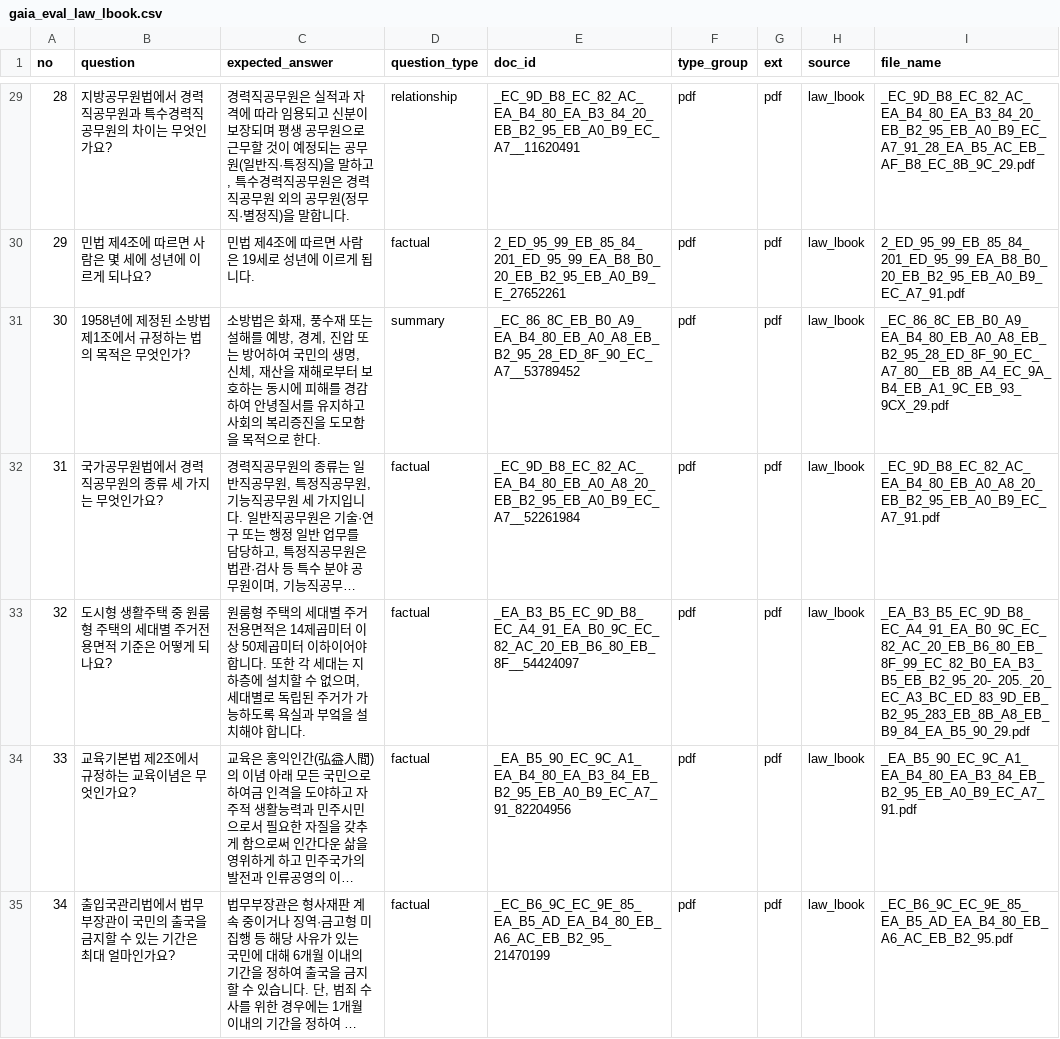
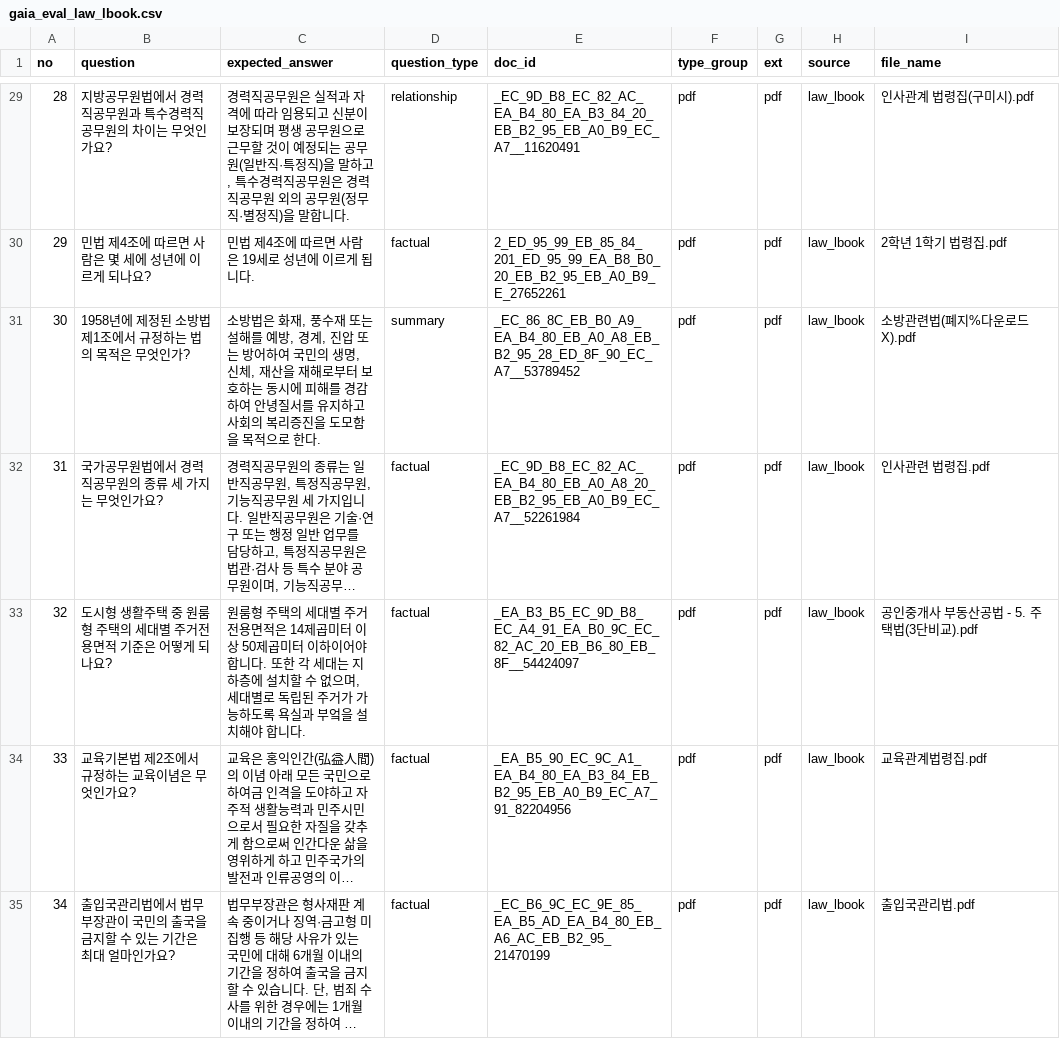
Before and after one commit to woohwan/cohesity-poc, a CSV file: collector/eval/output/gaia_eval_law_lbook.csv, drawn as a sheet; only a part is shown, gaps mark what is left out; long unchanged cells end in …; the diff covers the shown part only; the diff names each change by its address in the sheet, - before the commit and + after, or states it on an @@ line.

```diff
--- a/collector/eval/output/gaia_eval_law_lbook.csv
+++ b/collector/eval/output/gaia_eval_law_lbook.csv
-I29 (file_name): _EC_9D_B8_EC_82_AC_EA_B4_80_EA_B3_84_20_EB_B2_95_EB_A0_B9_EC_A7_91_28_EA_B5_AC_EB_AF_B8_EC_8B_9C_29.pdf
+I29 (file_name): 인사관계 법령집(구미시).pdf
-I30 (file_name): 2_ED_95_99_EB_85_84_201_ED_95_99_EA_B8_B0_20_EB_B2_95_EB_A0_B9_EC_A7_91.pdf
+I30 (file_name): 2학년 1학기 법령집.pdf
-I31 (file_name): _EC_86_8C_EB_B0_A9_EA_B4_80_EB_A0_A8_EB_B2_95_28_ED_8F_90_EC_A7_80__EB_8B_A4_EC_9A_B4_EB_A1_9C_EB_93_9CX_29.pdf
+I31 (file_name): 소방관련법(폐지%다운로드X).pdf
-I32 (file_name): _EC_9D_B8_EC_82_AC_EA_B4_80_EB_A0_A8_20_EB_B2_95_EB_A0_B9_EC_A7_91.pdf
+I32 (file_name): 인사관련 법령집.pdf
-I33 (file_name): _EA_B3_B5_EC_9D_B8_EC_A4_91_EA_B0_9C_EC_82_AC_20_EB_B6_80_EB_8F_99_EC_82_B0_EA_B3_B5_EB_B2_95_20-_205._20_EC_A3_BC_ED_83_9D_EB_B2_95_283_EB_8B_A8_EB_B9_84_EA_B5_90_29.pdf
+I33 (file_name): 공인중개사 부동산공법 - 5. 주택법(3단비교).pdf
-I34 (file_name): _EA_B5_90_EC_9C_A1_EA_B4_80_EA_B3_84_EB_B2_95_EB_A0_B9_EC_A7_91.pdf
+I34 (file_name): 교육관계법령집.pdf
-I35 (file_name): _EC_B6_9C_EC_9E_85_EA_B5_AD_EA_B4_80_EB_A6_AC_EB_B2_95.pdf
+I35 (file_name): 출입국관리법.pdf
```
Also changed, not shown: 33 edited cells elsewhere in this file, collector/eval/output/gaia_eval_pdf.csv, 34 other files.
